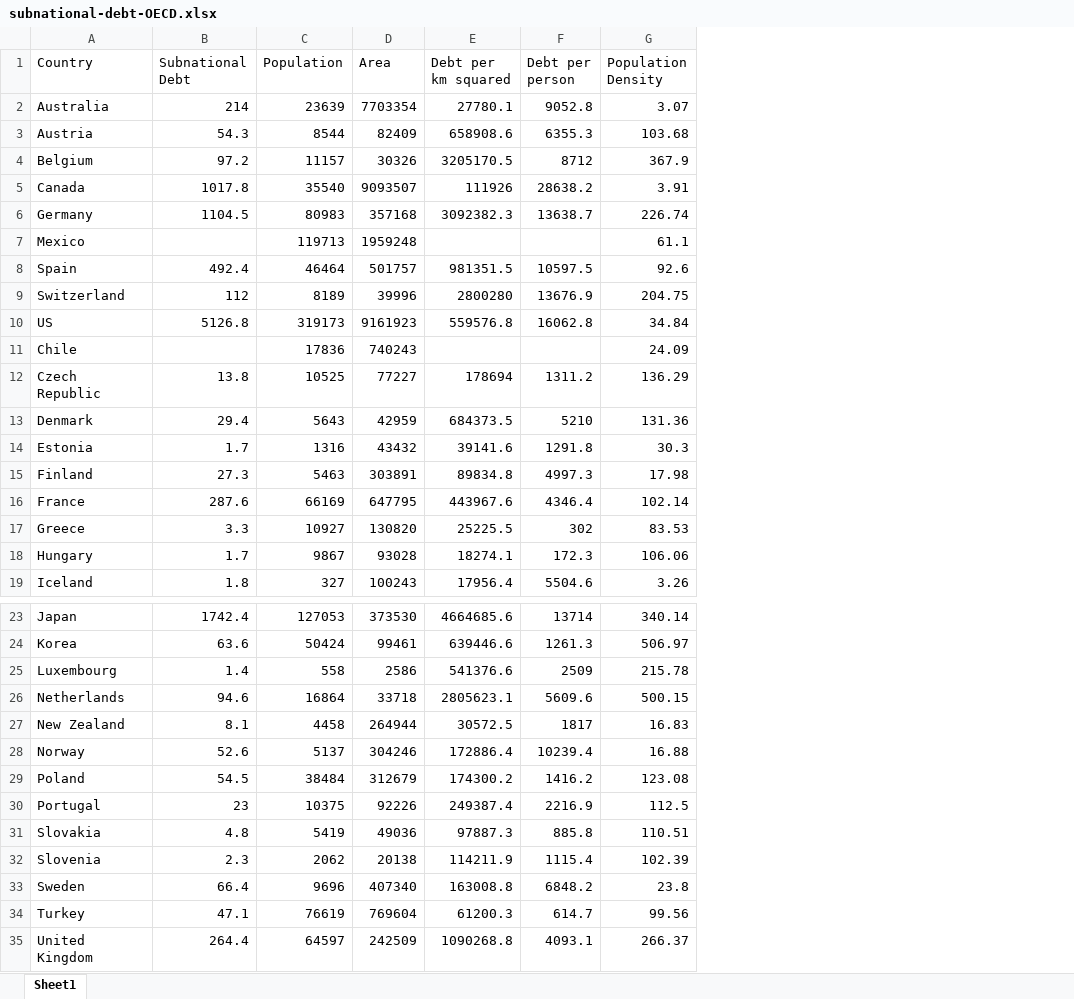
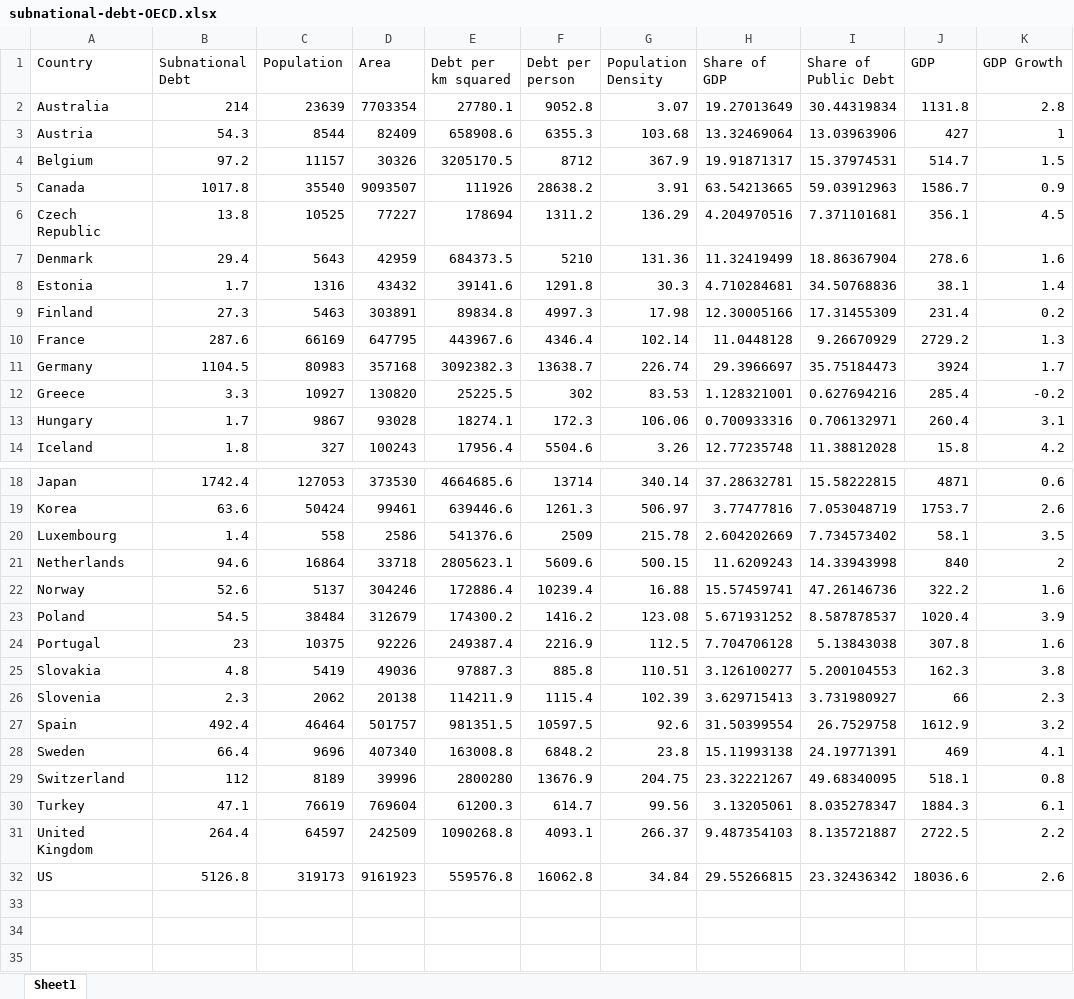
Before and after one commit to joshua-t-loong/subnational-debt, an Excel workbook: subnational-debt-OECD.xlsx, sheet Sheet1, drawn as a sheet; only a part is shown, gaps mark what is left out; values as stored, in another font and other column widths than the file's, no borders; removed rows and columns are numbered as before the commit, all else as after; the diff names each change by its address in the sheet, - before the commit and + after, or states it on an @@ line.

```diff
--- a/subnational-debt-OECD.xlsx (sheet Sheet1)
+++ b/subnational-debt-OECD.xlsx (sheet Sheet1)
+column H (Share of GDP), rows 2-10: 19.27013649 | 13.32469064 | 19.91871317 | 63.54213665 | 4.204970516 | 11.32419499 | 4.710284681 | 12.30005166 | 11.0448128; rows 12-14: 1.128321001 | 0.700933316 | 12.77235748; rows 18-26: 37.28632781 | 3.77477816 | 2.604202669 | 11.6209243 | 15.57459741 | 5.671931252 | 7.704706128 | 3.126100277 | 3.629715413; row 28: 15.11993138; rows 30-31: 3.13205061 | 9.487354103
+column I (Share of Public Debt), rows 2-10: 30.44319834 | 13.03963906 | 15.37974531 | 59.03912963 | 7.371101681 | 18.86367904 | 34.50768836 | 17.31455309 | 9.26670929; rows 12-14: 0.627694216 | 0.706132971 | 11.38812028; rows 18-26: 15.58222815 | 7.053048719 | 7.734573402 | 14.33943998 | 47.26146736 | 8.587878537 | 5.13843038 | 5.200104553 | 3.731980927; row 28: 24.19771391; rows 30-31: 8.035278347 | 8.135721887
+column J (GDP), rows 2-10: 1131.8 | 427 | 514.7 | 1586.7 | 356.1 | 278.6 | 38.1 | 231.4 | 2729.2; rows 12-14: 285.4 | 260.4 | 15.8; rows 18-26: 4871 | 1753.7 | 58.1 | 840 | 322.2 | 1020.4 | 307.8 | 162.3 | 66; row 28: 469; rows 30-31: 1884.3 | 2722.5
+column K (GDP Growth), rows 2-10: 2.8 | 1 | 1.5 | 0.9 | 4.5 | 1.6 | 1.4 | 0.2 | 1.3; rows 12-14: -0.2 | 3.1 | 4.2; rows 18-26: 0.6 | 2.6 | 3.5 | 2 | 1.6 | 3.9 | 1.6 | 3.8 | 2.3; row 28: 4.1; rows 30-31: 6.1 | 2.2
-row 7: Mexico |  | 119713 | 1959248 |  |  | 61.1
-row 11: Chile |  | 17836 | 740243 |  |  | 24.09
@@ row 6 moved to row 11: Germany @@
-row 27: New Zealand | 8.1 | 4458 | 264944 | 30572.5 | 1817 | 16.83
@@ row 8 moved to row 27: Spain @@
@@ row 9 moved to row 29: Switzerland @@
@@ row 10 moved to row 32: US @@
```
Also changed, not shown: 4 other files.
